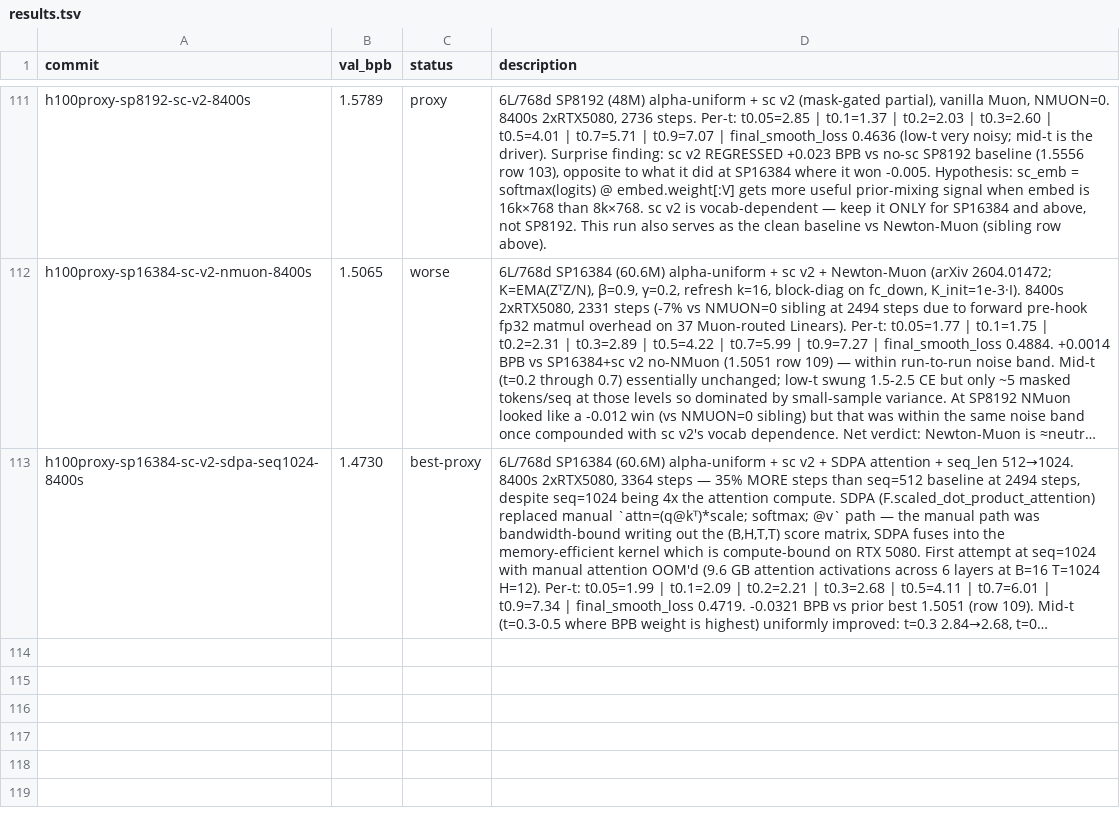
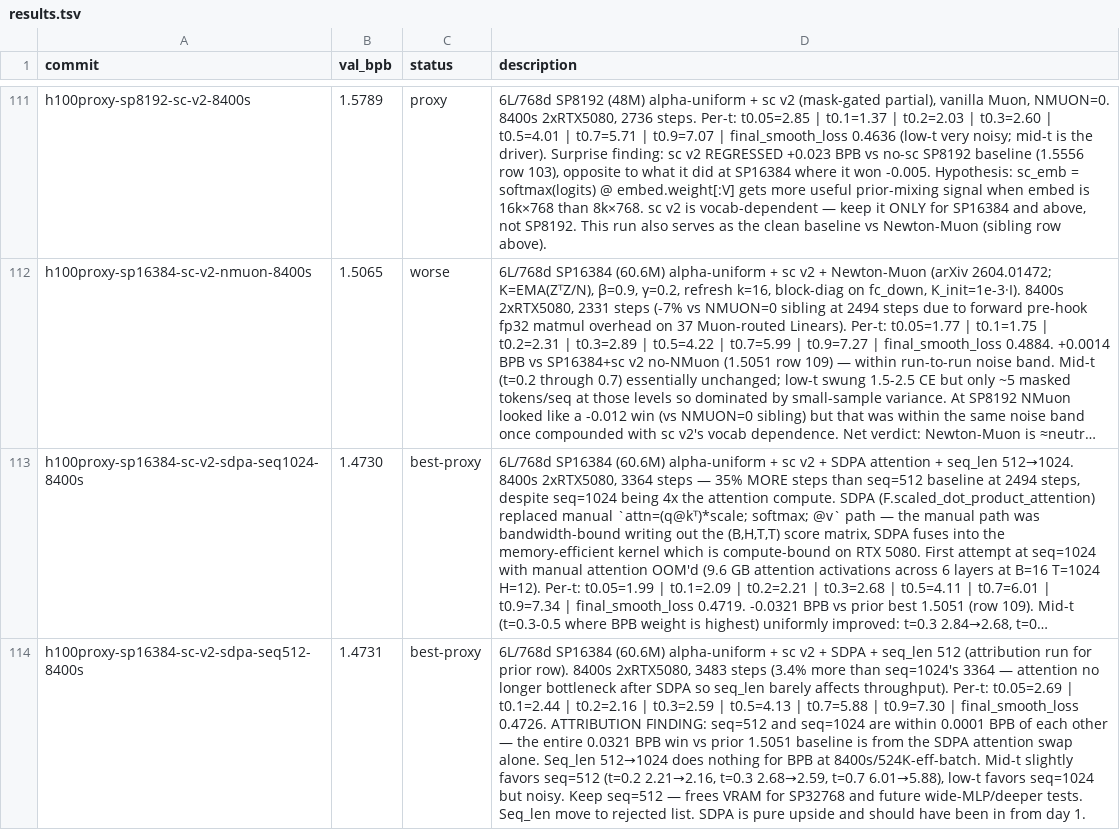
Before and after one commit to fredrikpaulin/parameter-golf, a TSV file: agent-data/experiments/diffusion/results.tsv, drawn as a sheet; only a part is shown, gaps mark what is left out; long unchanged cells end in …; the diff names each change by its address in the sheet, - before the commit and + after, or states it on an @@ line.

Commit message:
Log results

```diff
--- a/agent-data/experiments/diffusion/results.tsv
+++ b/agent-data/experiments/diffusion/results.tsv
+row 114: h100proxy-sp16384-sc-v2-sdpa-seq512-8400s | 1.4731 | best-proxy | 6L/768d SP16384 (60.6M) alpha-uniform + sc v2 + SDPA + seq_len 512 (attribution run for prior row). 8400s 2xRTX5080, 3483 steps (3.4% more than seq=1024's 3364 — attention no longer bottleneck after SDPA so seq_len barely affects throughput). Per-t: t0.05=2.69 | t0.1=2.44 | t0.2=2.16 | t0.3=2.59 | t0.5=4.13 | t0.7=5.88 | t0.9=7.30 | final_smooth_loss 0.4726. ATTRIBUTION FINDING: seq=512 and seq=1024 are within 0.0001 BPB of each other — the entire 0.0321 BPB win vs prior 1.5051 baseline is from the SDPA attention swap alone. Seq_len 512→1024 does nothing for BPB at 8400s/524K-eff-batch. Mid-t slightly favors seq=512 (t=0.2 2.21→2.16, t=0.3 2.68→2.59, t=0.7 6.01→5.88), low-t favors seq=1024 but noisy. Keep seq=512 — frees VRAM for SP32768 and future wide-MLP/deeper tests. Seq_len move to rejected list. SDPA is pure upside and should have been in from day 1.
```
